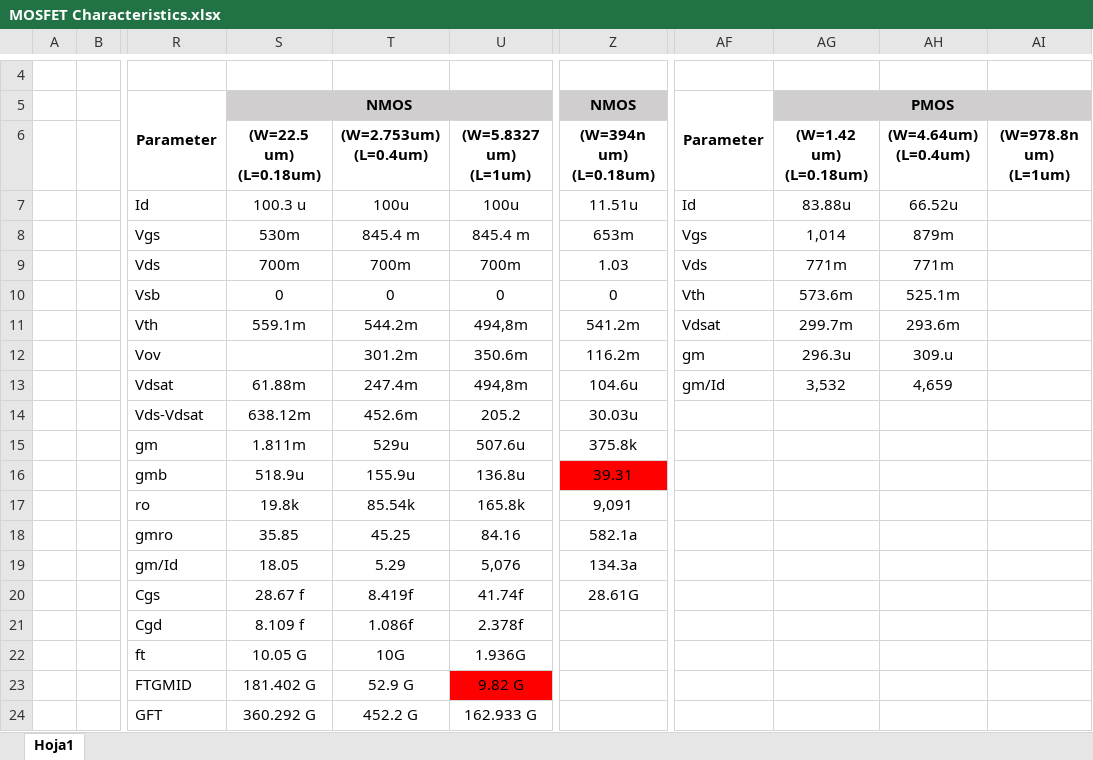
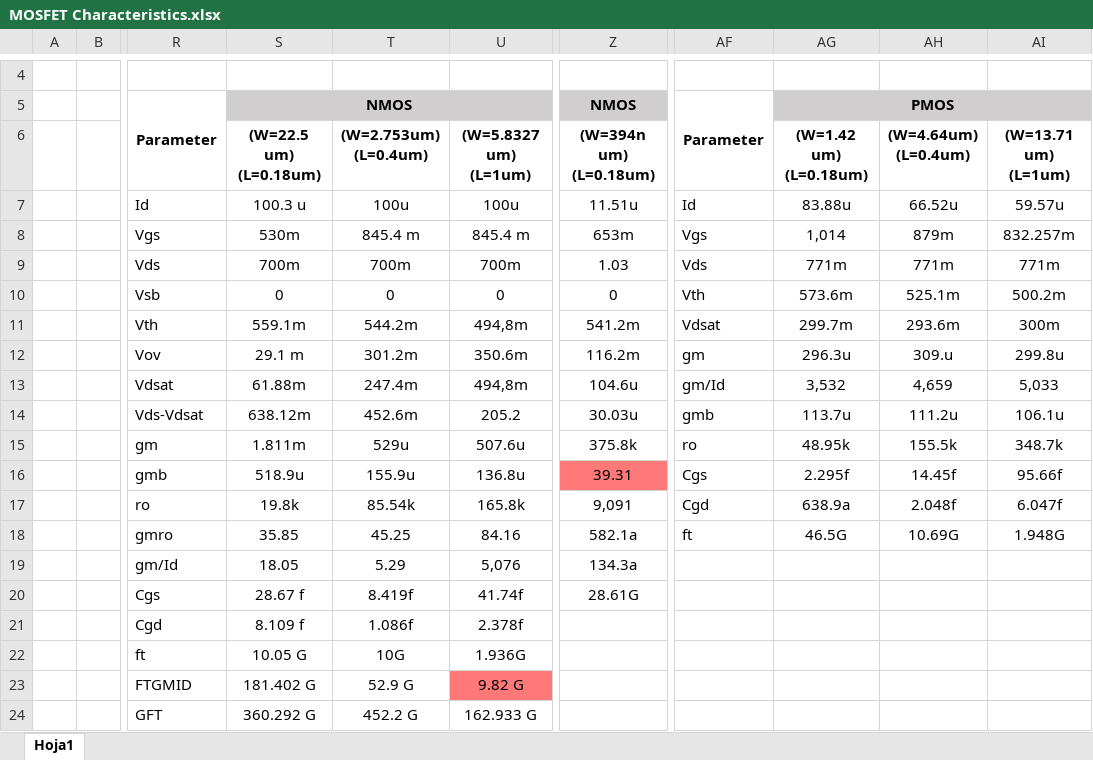
Before and after one commit to FabianChacon3/Microelectronics-repository, an Excel workbook: First report/MOSFET Characteristics.xlsx, sheet Hoja1, drawn as a sheet; only a part is shown, gaps mark what is left out; values as stored, in another font and other column widths than the file's, no borders; the diff names each change by its address in the sheet, - before the commit and + after, or states it on an @@ line.

Commit message:
Update MOSFET Characteristics.xlsx

```diff
--- a/First report/MOSFET Characteristics.xlsx (sheet Hoja1)
+++ b/First report/MOSFET Characteristics.xlsx (sheet Hoja1)
-AI6: (W=978.8n um) (L=1um)
+AI6: (W=13.71 um) (L=1um)
-AI7 ((W=13.71 um) (L=1um)): (empty)
+AI7 ((W=13.71 um) (L=1um)): 59.57u
-AI8 ((W=13.71 um) (L=1um)): (empty)
+AI8 ((W=13.71 um) (L=1um)): 832.257m
-AI9 ((W=13.71 um) (L=1um)): (empty)
+AI9 ((W=13.71 um) (L=1um)): 771m
-AI10 ((W=13.71 um) (L=1um)): (empty)
+AI10 ((W=13.71 um) (L=1um)): 500.2m
-AI11 ((W=13.71 um) (L=1um)): (empty)
+AI11 ((W=13.71 um) (L=1um)): 300m
-S12 ((W=22.5 um) (L=0.18um)): (empty)
+S12 ((W=22.5 um) (L=0.18um)): 29.1 m
-AI12 ((W=13.71 um) (L=1um)): (empty)
+AI12 ((W=13.71 um) (L=1um)): 299.8u
-AI13 ((W=13.71 um) (L=1um)): (empty)
+AI13 ((W=13.71 um) (L=1um)): 5,033
-AF14: (empty)
+AF14: gmb
-AG14 ((W=1.42 um) (L=0.18um)): (empty)
+AG14 ((W=1.42 um) (L=0.18um)): 113.7u
-AH14 ((W=4.64um) (L=0.4um)): (empty)
+AH14 ((W=4.64um) (L=0.4um)): 111.2u
-AI14 ((W=13.71 um) (L=1um)): (empty)
+AI14 ((W=13.71 um) (L=1um)): 106.1u
-AF15: (empty)
+AF15: ro
-AG15 ((W=1.42 um) (L=0.18um)): (empty)
+AG15 ((W=1.42 um) (L=0.18um)): 48.95k
-AH15 ((W=4.64um) (L=0.4um)): (empty)
+AH15 ((W=4.64um) (L=0.4um)): 155.5k
-AI15 ((W=13.71 um) (L=1um)): (empty)
+AI15 ((W=13.71 um) (L=1um)): 348.7k
-Z16 fill: #FF0000
+Z16 fill: #FF7979
-AF16: (empty)
+AF16: Cgs
-AG16 ((W=1.42 um) (L=0.18um)): (empty)
+AG16 ((W=1.42 um) (L=0.18um)): 2.295f
-AH16 ((W=4.64um) (L=0.4um)): (empty)
+AH16 ((W=4.64um) (L=0.4um)): 14.45f
-AI16 ((W=13.71 um) (L=1um)): (empty)
+AI16 ((W=13.71 um) (L=1um)): 95.66f
-AF17: (empty)
+AF17: Cgd
-AG17 ((W=1.42 um) (L=0.18um)): (empty)
+AG17 ((W=1.42 um) (L=0.18um)): 638.9a
-AH17 ((W=4.64um) (L=0.4um)): (empty)
+AH17 ((W=4.64um) (L=0.4um)): 2.048f
-AI17 ((W=13.71 um) (L=1um)): (empty)
+AI17 ((W=13.71 um) (L=1um)): 6.047f
-AF18: (empty)
+AF18: ft
-AG18 ((W=1.42 um) (L=0.18um)): (empty)
+AG18 ((W=1.42 um) (L=0.18um)): 46.5G
-AH18 ((W=4.64um) (L=0.4um)): (empty)
+AH18 ((W=4.64um) (L=0.4um)): 10.69G
-AI18 ((W=13.71 um) (L=1um)): (empty)
+AI18 ((W=13.71 um) (L=1um)): 1.948G
-U23 fill: #FF0000
+U23 fill: #FF7979
```
